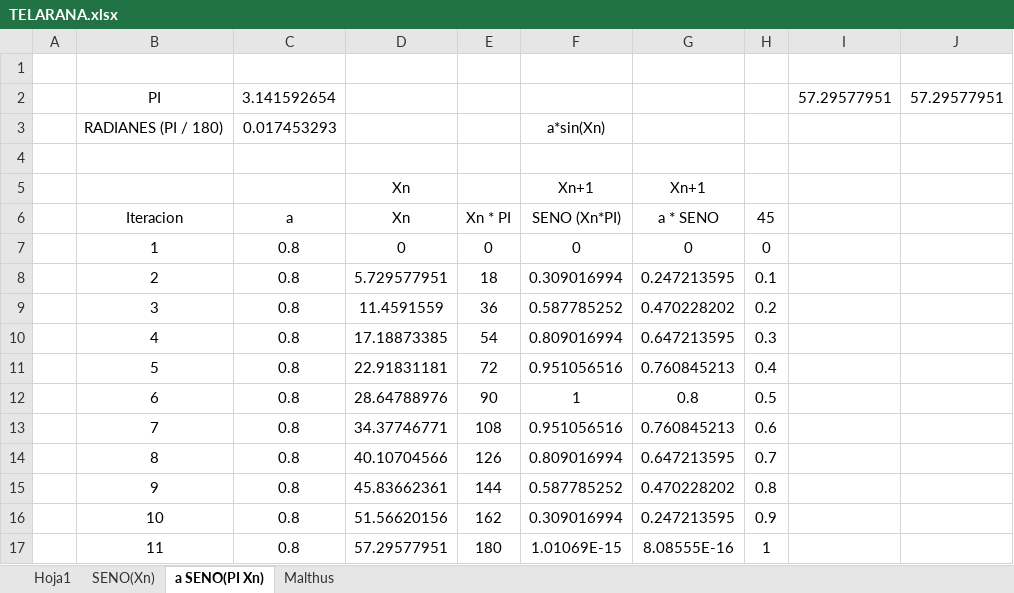
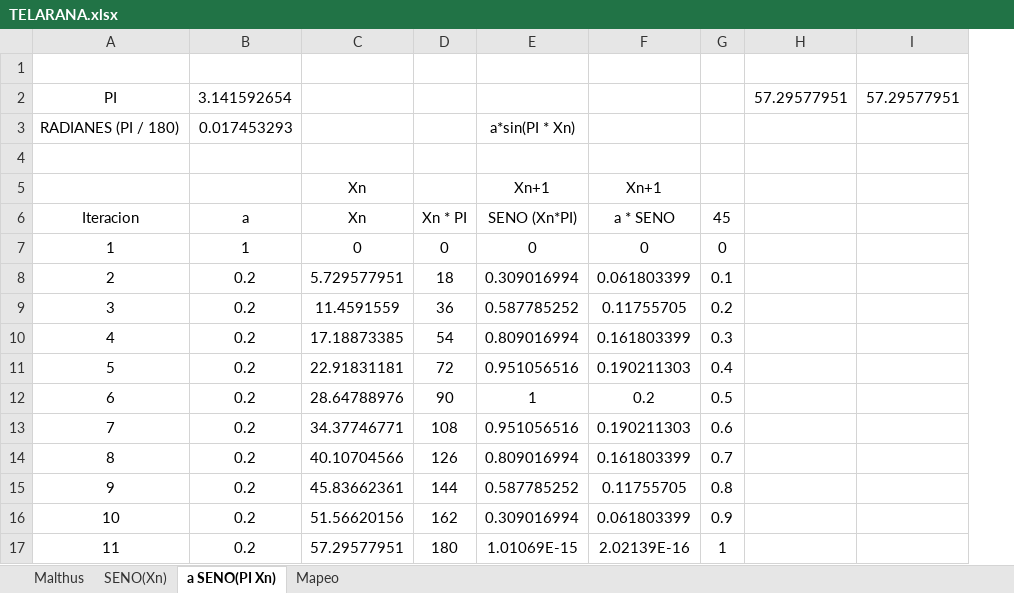
Before and after one commit to rosmapeb/SistemasComplejosParaPrincipiantes, an Excel workbook: TELARANA.xlsx, sheet a SENO(PI Xn), drawn as a sheet; values as stored, in another font and other column widths than the file's, no borders; charts and pictures not drawn; removed rows and columns are numbered as before the commit, all else as after; the diff names each change by its address in the sheet, - before the commit and + after, or states it on an @@ line.

```diff
--- a/TELARANA.xlsx (sheet a SENO(PI Xn))
+++ b/TELARANA.xlsx (sheet a SENO(PI Xn))
-sheet tab: Hoja1
+sheet tab: Mapeo
@@ sheet tab order changed: Malthus | SENO(Xn) | a SENO(PI Xn) | Mapeo @@
-column A, empty
-E3 (SENO (Xn*PI)): a*sin(Xn)
+E3 (SENO (Xn*PI)): a*sin(PI * Xn)
-B7 (a): 0.8
+B7 (a): 1
-B8:B17 (a): 0.8
+B8:B17 (a): 0.2
-F8 (a * SENO): 0.247213595
+F8 (a * SENO): 0.061803399
-F9 (a * SENO): 0.470228202
+F9 (a * SENO): 0.11755705
-F10 (a * SENO): 0.647213595
+F10 (a * SENO): 0.161803399
-F11 (a * SENO): 0.760845213
+F11 (a * SENO): 0.190211303
-F12 (a * SENO): 0.8
+F12 (a * SENO): 0.2
-F13 (a * SENO): 0.760845213
+F13 (a * SENO): 0.190211303
-F14 (a * SENO): 0.647213595
+F14 (a * SENO): 0.161803399
-F15 (a * SENO): 0.470228202
+F15 (a * SENO): 0.11755705
-F16 (a * SENO): 0.247213595
+F16 (a * SENO): 0.061803399
-F17 (a * SENO): 8.08555E-16
+F17 (a * SENO): 2.02139E-16
```
Also changed, not shown: formulas that keep their value, charts or pictures, 4 other files.
